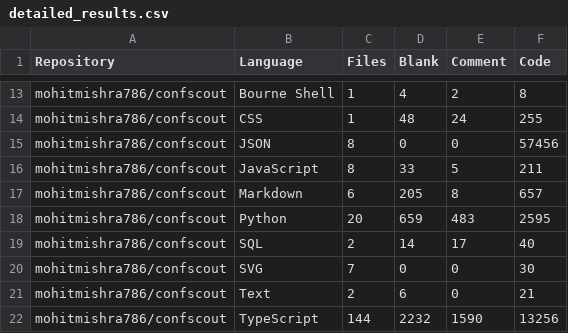
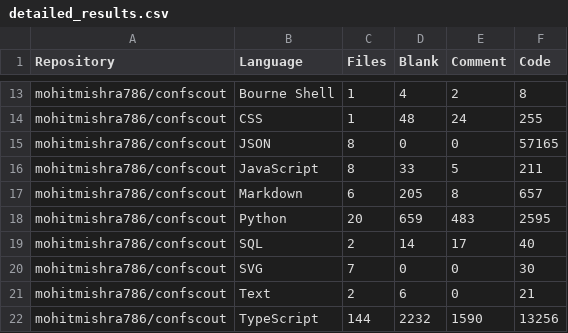
Before and after one commit to mohitmishra786/mohitmishra786, a CSV file: loc_results/detailed_results.csv, drawn as a sheet; only a part is shown, gaps mark what is left out.

```diff
--- a/loc_results/detailed_results.csv
+++ b/loc_results/detailed_results.csv
@@ -14,3 +14,3 @@ mohitmishra786/confscout,Bourne Shell,1,4,2,8
 mohitmishra786/confscout,CSS,1,48,24,255
-mohitmishra786/confscout,JSON,8,0,0,57456
+mohitmishra786/confscout,JSON,8,0,0,57165
 mohitmishra786/confscout,JavaScript,8,33,5,211
```
Also changed, not shown: loc_results/repo_summary.csv, 4 other files.
